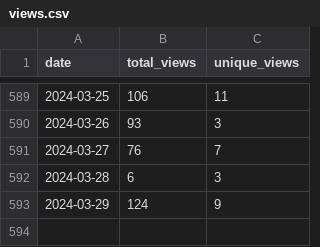
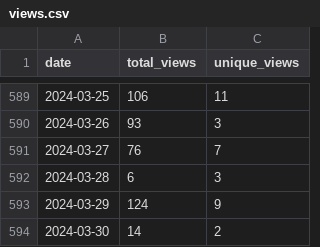
Before and after one commit to wumphlett/COMP-3500, a CSV file: .traffic/views.csv, drawn as a sheet; only a part is shown, gaps mark what is left out; the diff names each change by its address in the sheet, - before the commit and + after, or states it on an @@ line.

Commit message:
Updating repository traffic

```diff
--- a/.traffic/views.csv
+++ b/.traffic/views.csv
+row 594: 2024-03-30 | 14 | 2
```
Also changed, not shown: .traffic/clones.csv, 3 other files.
